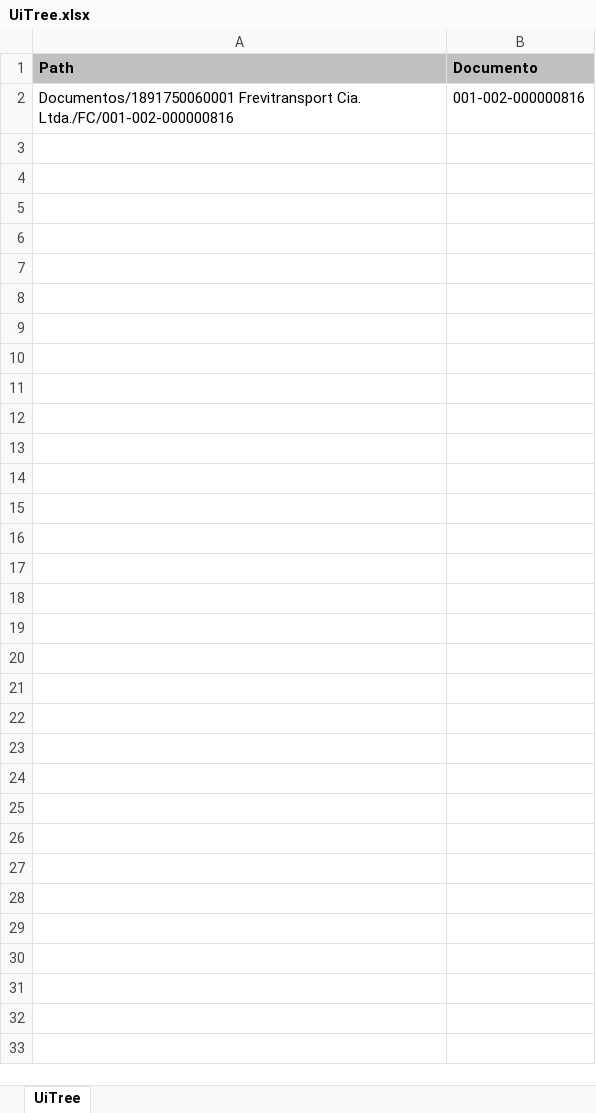
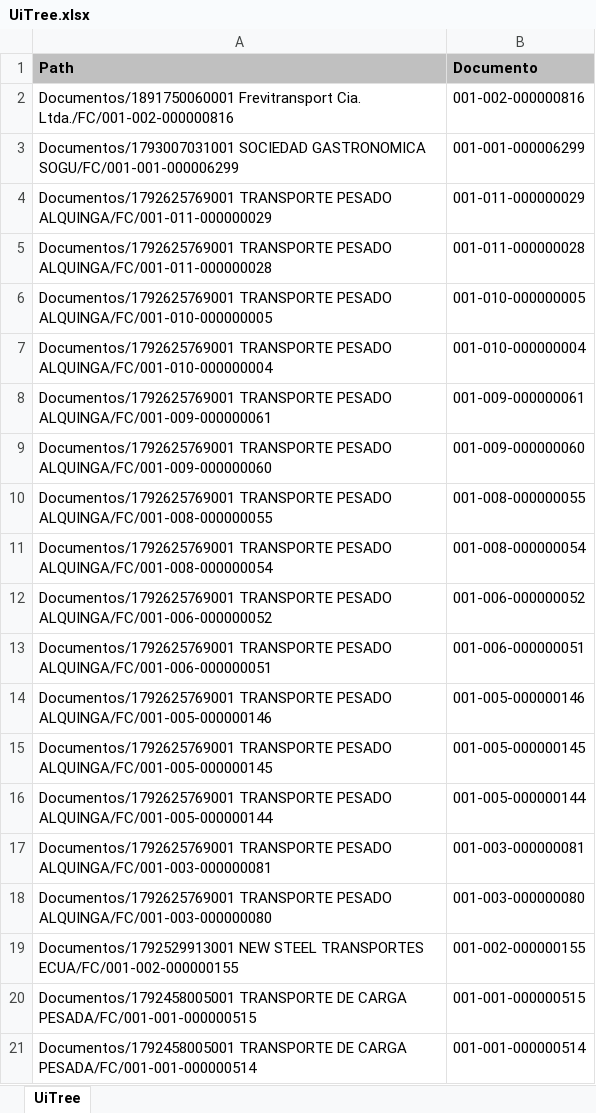
Before and after one commit to BenCruzSar95/uipathunacem, an Excel workbook: Tercer proceso UNACEM/Config/Archivos/UiTree.xlsx, sheet UiTree, drawn as a sheet; only a part is shown; values as stored, in another font and other column widths than the file's, no borders; the diff covers the shown part only; the diff names each change by its address in the sheet, - before the commit and + after, or states it on an @@ line.

```diff
--- a/Tercer proceso UNACEM/Config/Archivos/UiTree.xlsx (sheet UiTree)
+++ b/Tercer proceso UNACEM/Config/Archivos/UiTree.xlsx (sheet UiTree)
+row 3: Documentos/1793007031001 SOCIEDAD GASTRONOMICA SOGU/FC/001-001-000006299 | 001-001-000006299
+row 4: Documentos/1792625769001 TRANSPORTE PESADO ALQUINGA/FC/001-011-000000029 | 001-011-000000029
+row 5: Documentos/1792625769001 TRANSPORTE PESADO ALQUINGA/FC/001-011-000000028 | 001-011-000000028
+row 6: Documentos/1792625769001 TRANSPORTE PESADO ALQUINGA/FC/001-010-000000005 | 001-010-000000005
+row 7: Documentos/1792625769001 TRANSPORTE PESADO ALQUINGA/FC/001-010-000000004 | 001-010-000000004
+row 8: Documentos/1792625769001 TRANSPORTE PESADO ALQUINGA/FC/001-009-000000061 | 001-009-000000061
+row 9: Documentos/1792625769001 TRANSPORTE PESADO ALQUINGA/FC/001-009-000000060 | 001-009-000000060
+row 10: Documentos/1792625769001 TRANSPORTE PESADO ALQUINGA/FC/001-008-000000055 | 001-008-000000055
+row 11: Documentos/1792625769001 TRANSPORTE PESADO ALQUINGA/FC/001-008-000000054 | 001-008-000000054
+row 12: Documentos/1792625769001 TRANSPORTE PESADO ALQUINGA/FC/001-006-000000052 | 001-006-000000052
+row 13: Documentos/1792625769001 TRANSPORTE PESADO ALQUINGA/FC/001-006-000000051 | 001-006-000000051
+row 14: Documentos/1792625769001 TRANSPORTE PESADO ALQUINGA/FC/001-005-000000146 | 001-005-000000146
+row 15: Documentos/1792625769001 TRANSPORTE PESADO ALQUINGA/FC/001-005-000000145 | 001-005-000000145
+row 16: Documentos/1792625769001 TRANSPORTE PESADO ALQUINGA/FC/001-005-000000144 | 001-005-000000144
+row 17: Documentos/1792625769001 TRANSPORTE PESADO ALQUINGA/FC/001-003-000000081 | 001-003-000000081
+row 18: Documentos/1792625769001 TRANSPORTE PESADO ALQUINGA/FC/001-003-000000080 | 001-003-000000080
+row 19: Documentos/1792529913001 NEW STEEL TRANSPORTES ECUA/FC/001-002-000000155 | 001-002-000000155
+row 20: Documentos/1792458005001 TRANSPORTE DE CARGA PESADA/FC/001-001-000000515 | 001-001-000000515
+row 21: Documentos/1792458005001 TRANSPORTE DE CARGA PESADA/FC/001-001-000000514 | 001-001-000000514
```
Also changed, not shown: 265 added rows elsewhere in this sheet, Robot Facturación Cemento/Data/Config.xlsx, Robot Facturación Cemento/Data/Descarga_Diaria/ZSD003Diario_21_08_2022.XLSX, 51 other files.
